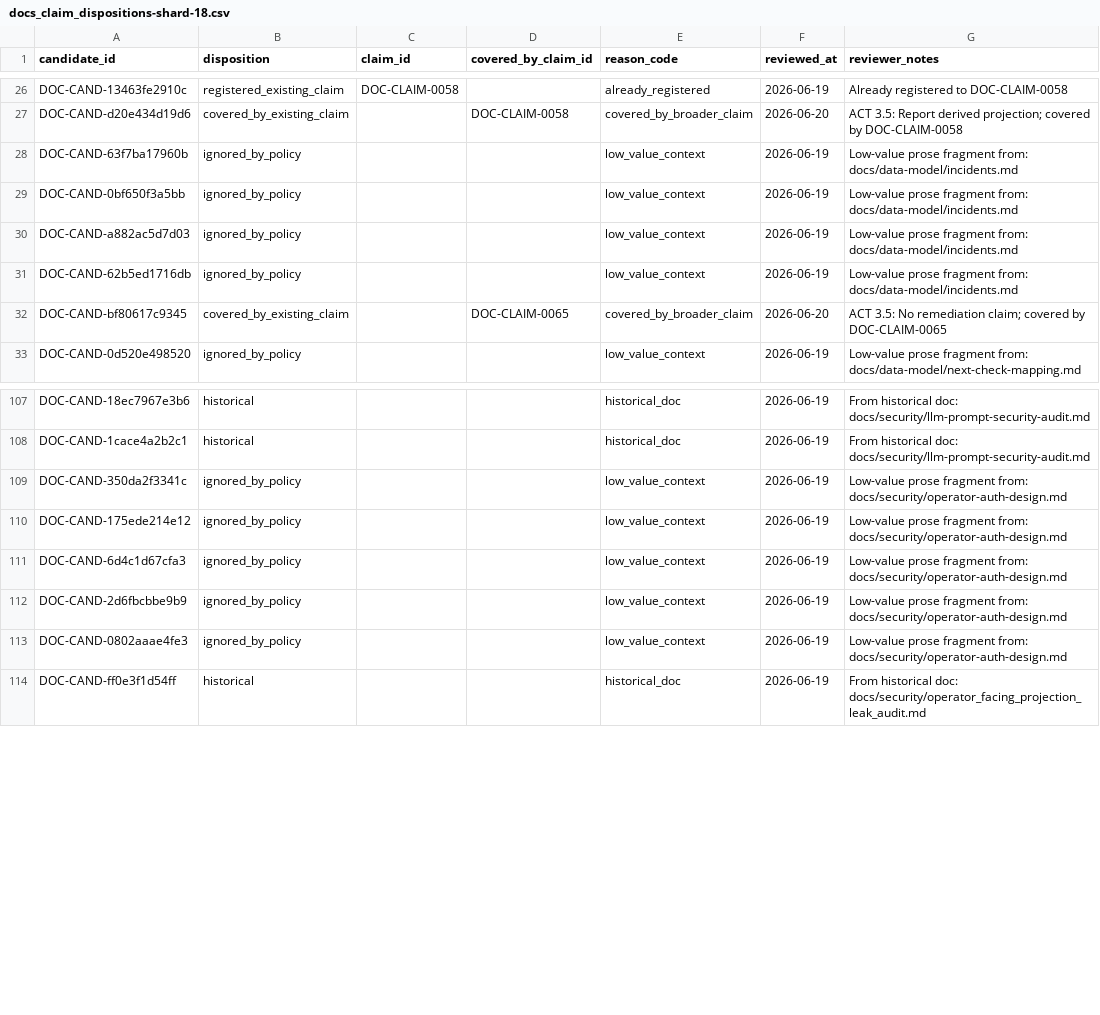
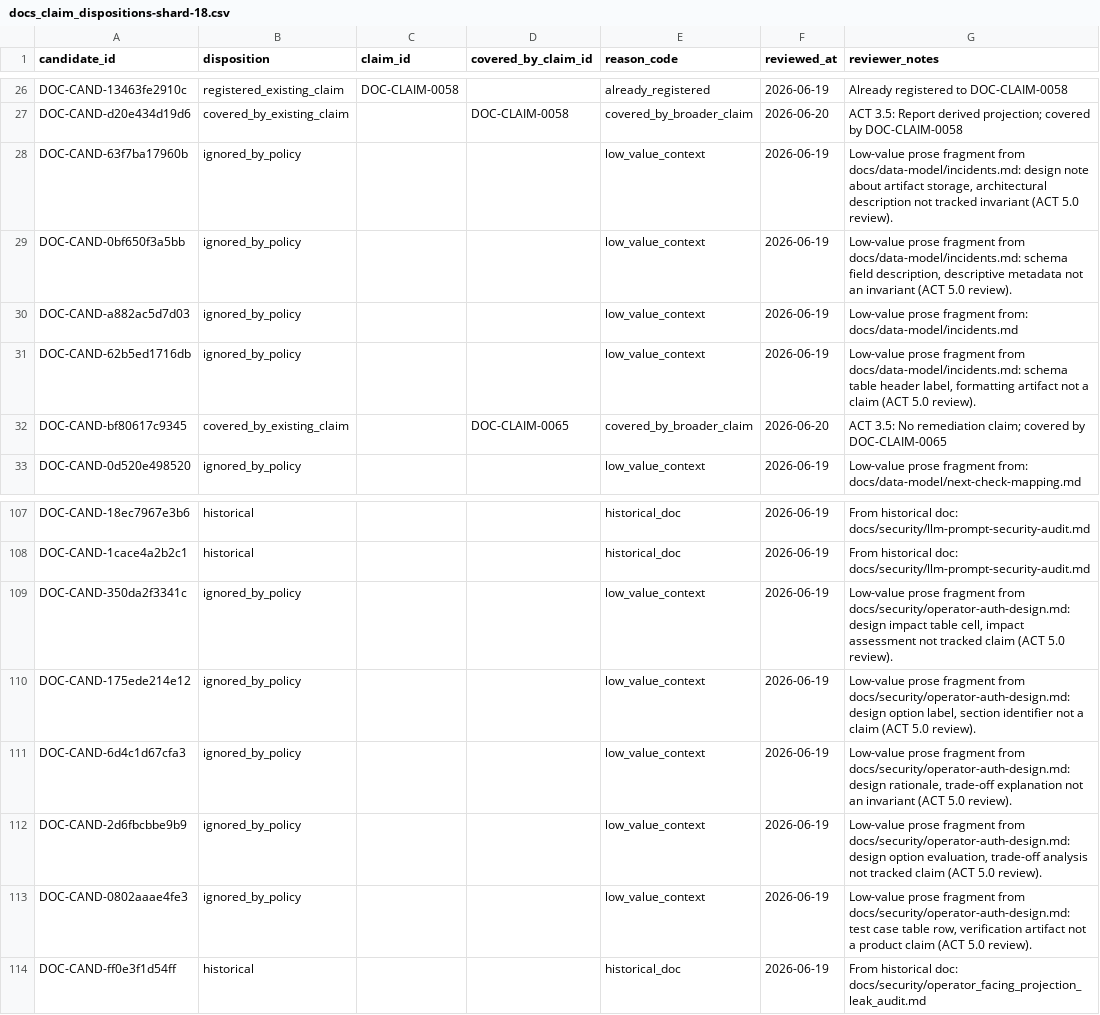
Before and after one commit to s1onique/k9b, a CSV file: docs/claims/docs_claim_dispositions-shard-18.csv, drawn as a sheet; only a part is shown, gaps mark what is left out; the diff names each change by its address in the sheet, - before the commit and + after, or states it on an @@ line.

Commit message:
docs: review long-tail claim candidate tranche

```diff
--- a/docs/claims/docs_claim_dispositions-shard-18.csv
+++ b/docs/claims/docs_claim_dispositions-shard-18.csv
-G28 (reviewer_notes): …prose fragment from: docs/data-model/incidents.md
+G28 (reviewer_notes): …prose fragment from docs/data-model/incidents.md: design note about artifact storage, architectural description not tracked invariant (ACT 5.0 review).
-G29 (reviewer_notes): …prose fragment from: docs/data-model/incidents.md
+G29 (reviewer_notes): …prose fragment from docs/data-model/incidents.md: schema field description, descriptive metadata not an invariant (ACT 5.0 review).
-G31 (reviewer_notes): …prose fragment from: docs/data-model/incidents.md
+G31 (reviewer_notes): …prose fragment from docs/data-model/incidents.md: schema table header label, formatting artifact not a claim (ACT 5.0 review).
-G109 (reviewer_notes): …prose fragment from: docs/security/operator-auth-design.md
+G109 (reviewer_notes): …prose fragment from docs/security/operator-auth-design.md: design impact table cell, impact assessment not tracked claim (ACT 5.0 review).
-G110 (reviewer_notes): …prose fragment from: docs/security/operator-auth-design.md
+G110 (reviewer_notes): …prose fragment from docs/security/operator-auth-design.md: design option label, section identifier not a claim (ACT 5.0 review).
-G111 (reviewer_notes): …prose fragment from: docs/security/operator-auth-design.md
+G111 (reviewer_notes): …prose fragment from docs/security/operator-auth-design.md: design rationale, trade-off explanation not an invariant (ACT 5.0 review).
-G112 (reviewer_notes): …prose fragment from: docs/security/operator-auth-design.md
+G112 (reviewer_notes): …prose fragment from docs/security/operator-auth-design.md: design option evaluation, trade-off analysis not tracked claim (ACT 5.0 review).
-G113 (reviewer_notes): …prose fragment from: docs/security/operator-auth-design.md
+G113 (reviewer_notes): …prose fragment from docs/security/operator-auth-design.md: test case table row, verification artifact not a product claim (ACT 5.0 review).
```
Also changed, not shown: docs/claims/docs_claim_dispositions-shard-02.csv, docs/claims/docs_claim_dispositions-shard-05.csv, 24 other files.
